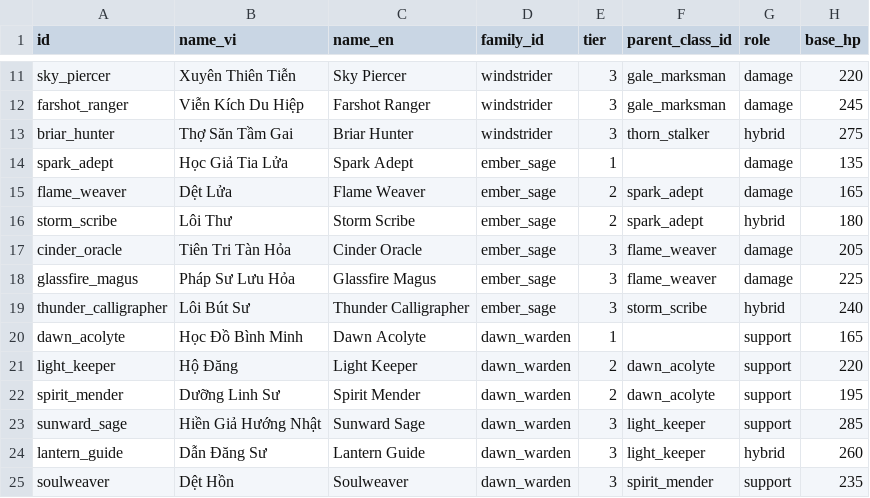
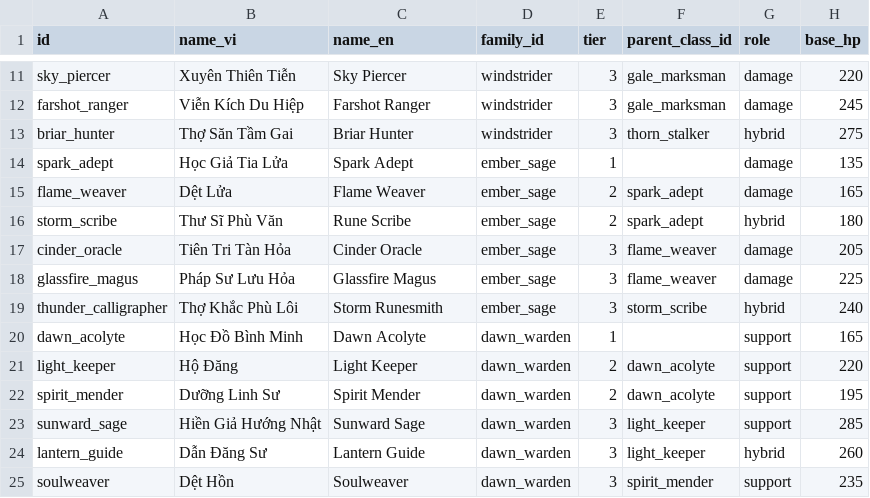
Before and after one commit to ngotrongduong/idle-web-game, a CSV file: packages/game-data/data/classes.csv, drawn as a sheet; only a part is shown, gaps mark what is left out; the diff names each change by its address in the sheet, - before the commit and + after, or states it on an @@ line.

```diff
--- a/packages/game-data/data/classes.csv
+++ b/packages/game-data/data/classes.csv
-B16 (name_vi): Lôi Thư
+B16 (name_vi): Thư Sĩ Phù Văn
-C16 (name_en): Storm Scribe
+C16 (name_en): Rune Scribe
-B19 (name_vi): Lôi Bút Sư
+B19 (name_vi): Thợ Khắc Phù Lôi
-C19 (name_en): Thunder Calligrapher
+C19 (name_en): Storm Runesmith
```
Also changed, not shown: packages/game-data/data/dungeons.csv, packages/game-data/data/enemies.csv, 3 other files.
